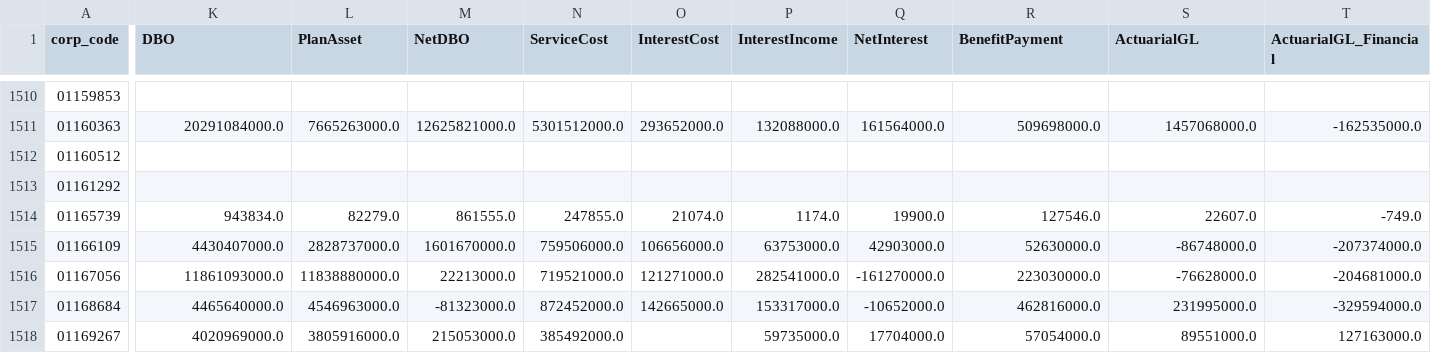
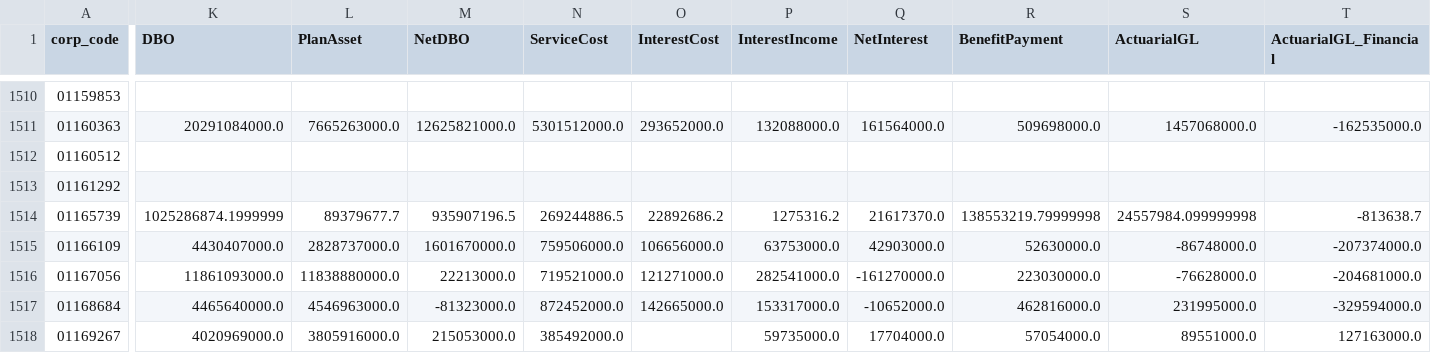
Before and after one commit to bobkim67/DB_Index, a CSV file: llm_extract_2020.csv, drawn as a sheet; only a part is shown, gaps mark what is left out; the diff covers the shown part only; the diff names each change by its address in the sheet, - before the commit and + after, or states it on an @@ line.

```diff
--- a/llm_extract_2020.csv
+++ b/llm_extract_2020.csv
-K1514 (DBO): 943834.0
+K1514 (DBO): 1025286874.1999999
-L1514 (PlanAsset): 82279.0
+L1514 (PlanAsset): 89379677.7
-M1514 (NetDBO): 861555.0
+M1514 (NetDBO): 935907196.5
-N1514 (ServiceCost): 247855.0
+N1514 (ServiceCost): 269244886.5
-O1514 (InterestCost): 21074.0
+O1514 (InterestCost): 22892686.2
-P1514 (InterestIncome): 1174.0
+P1514 (InterestIncome): 1275316.2
-Q1514 (NetInterest): 19900.0
+Q1514 (NetInterest): 21617370.0
-R1514 (BenefitPayment): 127546.0
+R1514 (BenefitPayment): 138553219.79999998
-S1514 (ActuarialGL): 22607.0
+S1514 (ActuarialGL): 24557984.099999998
-T1514 (ActuarialGL_Financial): -749.0
+T1514 (ActuarialGL_Financial): -813638.7
```
Also changed, not shown: 3 edited cells elsewhere in this file, llm_extract_2021.csv, llm_extract_2022.csv, 7 other files.
